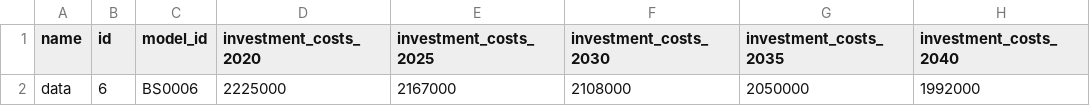
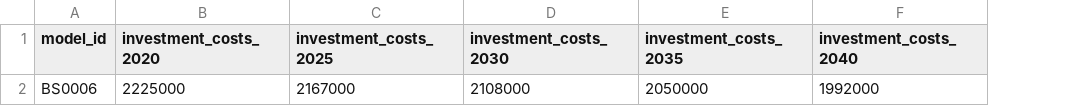
Before and after one commit to in-RET/oep-api, a CSV file: data/parameter/biogas_combined_heat_and_power_plant.csv, drawn as a sheet; only a part is shown; the diff names each change by its address in the sheet, - before the commit and + after, or states it on an @@ line.

```diff
--- a/data/parameter/biogas_combined_heat_and_power_plant.csv
+++ b/data/parameter/biogas_combined_heat_and_power_plant.csv
-column A (name), row 2: data
-column B (id), row 2: 6
```
Also changed, not shown: data/parameter/biogas_upgrading_plant.csv, data/parameter/biomass_combined_heat_and_power_plant.csv, 41 other files.
